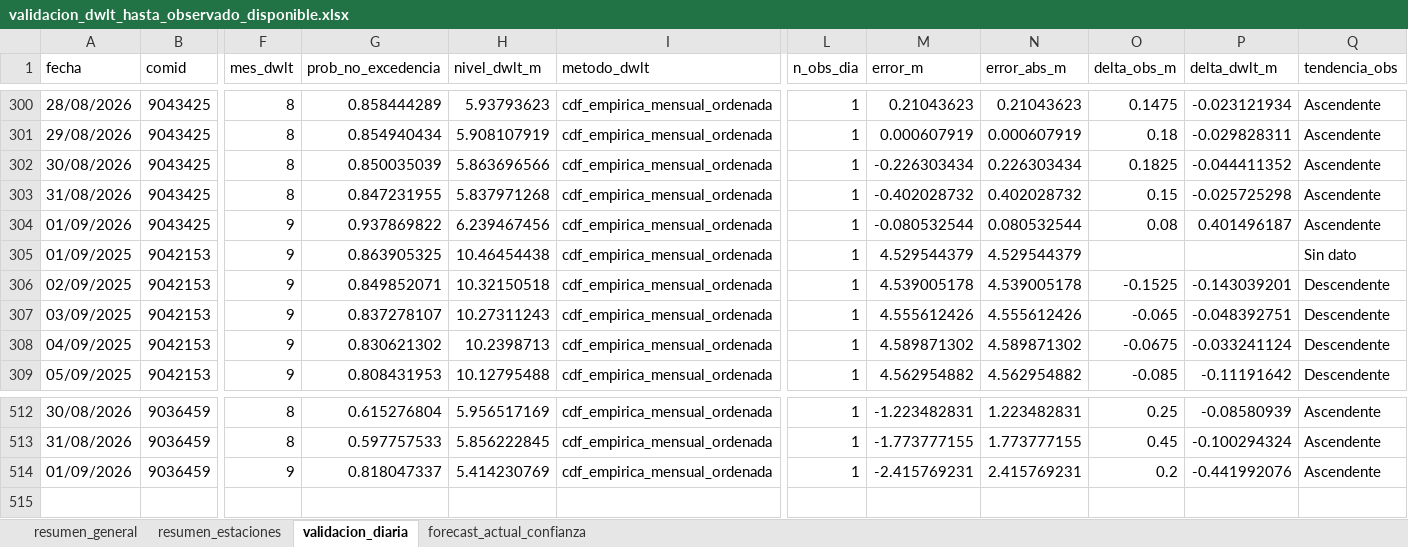
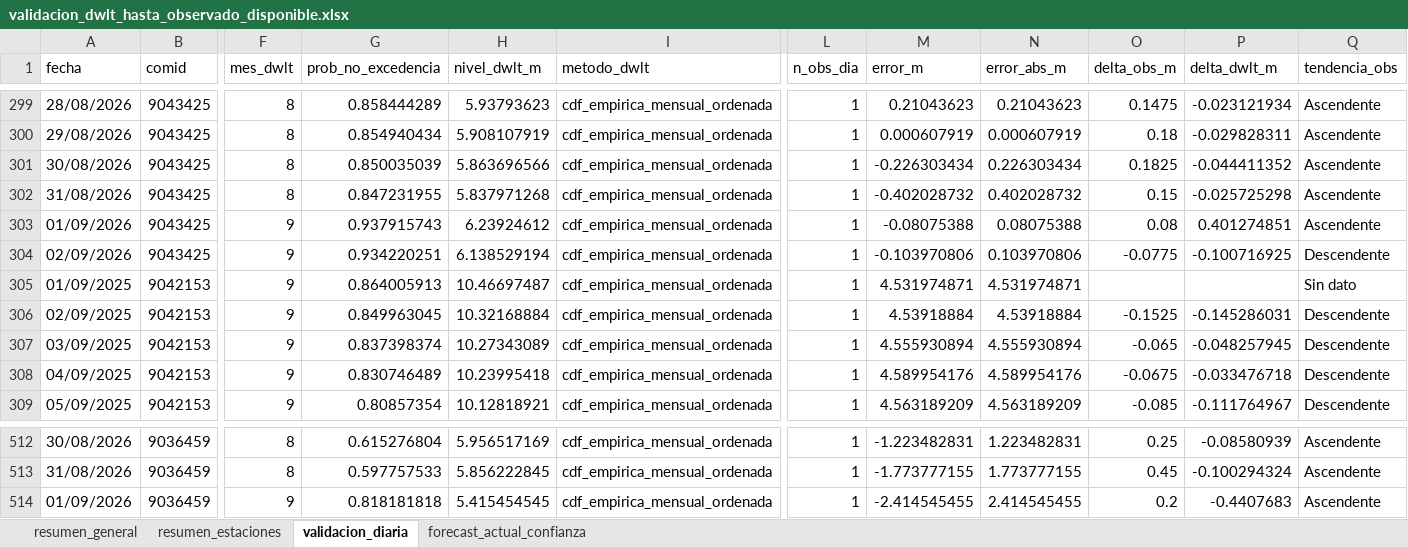
Before and after one commit to KURONO23/LoretoNivelesaCaudales, an Excel workbook: outputs/validacion_dwlt_hasta_observado_disponible.xlsx, sheet validacion_diaria, drawn as a sheet; only a part is shown, gaps mark what is left out; values as stored, in another font and other column widths than the file's, no borders; addresses are those after the commit; rows hold the shown columns only; the diff covers the shown part only; the diff names each change by its address in the sheet, - before the commit and + after, or states it on an @@ line.

```diff
--- a/outputs/validacion_dwlt_hasta_observado_disponible.xlsx (sheet validacion_diaria)
+++ b/outputs/validacion_dwlt_hasta_observado_disponible.xlsx (sheet validacion_diaria)
-G303 (prob_no_excedencia): 0.937869822
+G303 (prob_no_excedencia): 0.937915743
-H303 (nivel_dwlt_m): 6.239467456
+H303 (nivel_dwlt_m): 6.23924612
-M303 (error_m): -0.080532544
+M303 (error_m): -0.08075388
-N303 (error_abs_m): 0.080532544
+N303 (error_abs_m): 0.08075388
-P303 (delta_dwlt_m): 0.401496187
+P303 (delta_dwlt_m): 0.401274851
+row 304: 02/09/2026 | 9043425 | 9 | 0.934220251 | 6.138529194 | cdf_empirica_mensual_ordenada | 1 | -0.103970806 | 0.103970806 | -0.0775 | -0.100716925 | Descendente
-G305 (prob_no_excedencia): 0.863905325
+G305 (prob_no_excedencia): 0.864005913
-H305 (nivel_dwlt_m): 10.46454438
+H305 (nivel_dwlt_m): 10.46697487
-M305 (error_m): 4.529544379
+M305 (error_m): 4.531974871
-N305 (error_abs_m): 4.529544379
+N305 (error_abs_m): 4.531974871
-G306 (prob_no_excedencia): 0.849852071
+G306 (prob_no_excedencia): 0.849963045
-H306 (nivel_dwlt_m): 10.32150518
+H306 (nivel_dwlt_m): 10.32168884
-M306 (error_m): 4.539005178
+M306 (error_m): 4.53918884
-N306 (error_abs_m): 4.539005178
+N306 (error_abs_m): 4.53918884
-P306 (delta_dwlt_m): -0.143039201
+P306 (delta_dwlt_m): -0.145286031
-G307 (prob_no_excedencia): 0.837278107
+G307 (prob_no_excedencia): 0.837398374
-H307 (nivel_dwlt_m): 10.27311243
+H307 (nivel_dwlt_m): 10.27343089
-M307 (error_m): 4.555612426
+M307 (error_m): 4.555930894
-N307 (error_abs_m): 4.555612426
+N307 (error_abs_m): 4.555930894
-P307 (delta_dwlt_m): -0.048392751
+P307 (delta_dwlt_m): -0.048257945
-G308 (prob_no_excedencia): 0.830621302
+G308 (prob_no_excedencia): 0.830746489
-H308 (nivel_dwlt_m): 10.2398713
+H308 (nivel_dwlt_m): 10.23995418
-M308 (error_m): 4.589871302
+M308 (error_m): 4.589954176
-N308 (error_abs_m): 4.589871302
+N308 (error_abs_m): 4.589954176
-P308 (delta_dwlt_m): -0.033241124
+P308 (delta_dwlt_m): -0.033476718
-G309 (prob_no_excedencia): 0.808431953
+G309 (prob_no_excedencia): 0.80857354
-H309 (nivel_dwlt_m): 10.12795488
+H309 (nivel_dwlt_m): 10.12818921
-M309 (error_m): 4.562954882
+M309 (error_m): 4.563189209
-N309 (error_abs_m): 4.562954882
+N309 (error_abs_m): 4.563189209
-P309 (delta_dwlt_m): -0.11191642
+P309 (delta_dwlt_m): -0.111764967
-G514 (prob_no_excedencia): 0.818047337
+G514 (prob_no_excedencia): 0.818181818
-H514 (nivel_dwlt_m): 5.414230769
+H514 (nivel_dwlt_m): 5.415454545
-M514 (error_m): -2.415769231
+M514 (error_m): -2.414545455
-N514 (error_abs_m): 2.415769231
+N514 (error_abs_m): 2.414545455
-P514 (delta_dwlt_m): -0.441992076
+P514 (delta_dwlt_m): -0.4407683
```
Also changed, not shown: 14 added rows, 15 removed rows and 270 edited cells elsewhere in this sheet, sheet resumen_estaciones, sheet forecast_actual_confianza, sheet resumen_general, outputs/metricas_dwlt_estaciones.xlsx, outputs/pronostico_nivel_7dias_estaciones.xlsx, 12 other files.
